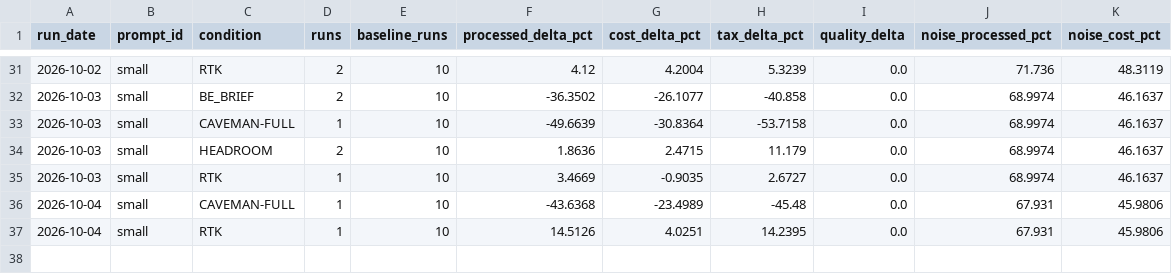
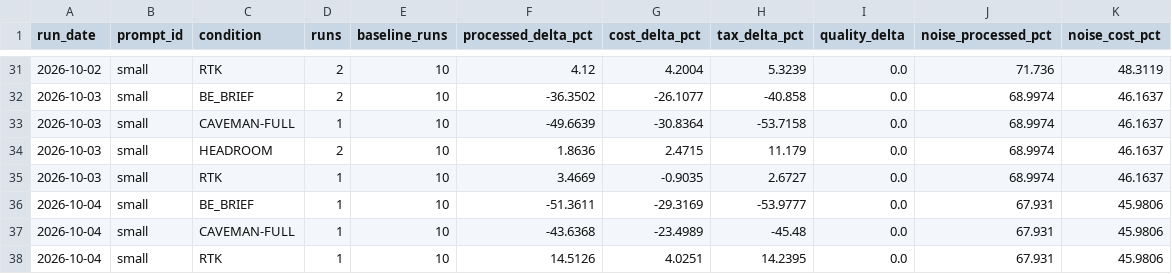
Before and after one commit to YangJunMan/claude-code-token-savings-benchmark, a CSV file: data/comparison.csv, drawn as a sheet; only a part is shown, gaps mark what is left out.

```diff
--- a/data/comparison.csv
+++ b/data/comparison.csv
@@ -35,2 +35,3 @@ run_date,prompt_id,condition,runs,baseline_runs,processed_delta_pct,cost_delta_p
 2026-10-03,small,RTK,1,10,3.4669,-0.9035,2.6727,0.0,68.9974,46.1637
+2026-10-04,small,BE_BRIEF,1,10,-51.3611,-29.3169,-53.9777,0.0,67.931,45.9806
 2026-10-04,small,CAVEMAN-FULL,1,10,-43.6368,-23.4989,-45.48,0.0,67.931,45.9806
```
Also changed, not shown: data/activity-log.csv, data/run-summary.csv, 1 other file.
